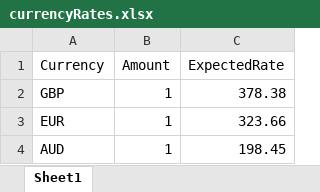
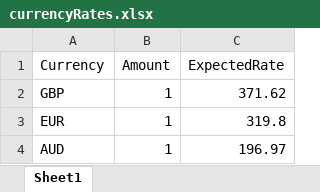
Before and after one commit to aleenaiqbal/CurrencyRateChecker, an Excel workbook: data/currencyRates.xlsx, sheet Sheet1, drawn as a sheet; values as stored, in another font and other column widths than the file's, no borders; the diff names each change by its address in the sheet, - before the commit and + after, or states it on an @@ line.

```diff
--- a/data/currencyRates.xlsx (sheet Sheet1)
+++ b/data/currencyRates.xlsx (sheet Sheet1)
-C2 (ExpectedRate): 378.38
+C2 (ExpectedRate): 371.62
-C3 (ExpectedRate): 323.66
+C3 (ExpectedRate): 319.8
-C4 (ExpectedRate): 198.45
+C4 (ExpectedRate): 196.97
```
Also changed, not shown: 5 other files.
